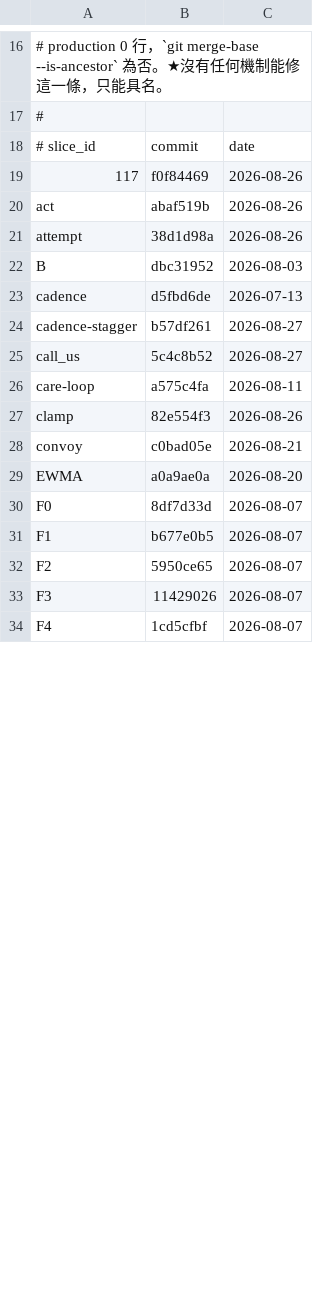
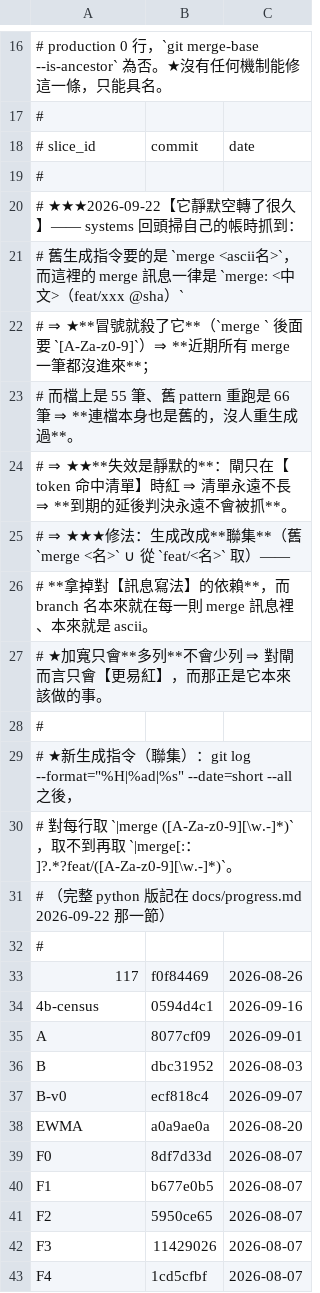
Before and after one commit to ivanlin630/demo, a TSV file: docs/process/landed-slices.tsv, drawn as a sheet; only a part is shown, gaps mark what is left out; the diff covers the shown part only.

```diff
--- a/docs/process/landed-slices.tsv
+++ b/docs/process/landed-slices.tsv
@@ -18,12 +18,21 @@
 # slice_id	commit	date
+#
+# ★★★2026-09-22【它靜默空轉了很久】—— systems 回頭掃自己的帳時抓到：
+#   舊生成指令要的是 `merge <ascii名>`，而這裡的 merge 訊息一律是 `merge: <中文>（feat/xxx @sha）`
+#   ⇒ ★**冒號就殺了它**（`merge ` 後面要 `[A-Za-z0-9]`）⇒ **近期所有 merge 一筆都沒進來**；
+#   而檔上是 55 筆、舊 pattern 重跑是 66 筆 ⇒ **連檔本身也是舊的，沒人重生成過**。
+#   ⇒ ★★**失效是靜默的**：閘只在【token 命中清單】時紅 ⇒ 清單永遠不長 ⇒ **到期的延後判決永遠不會被抓**。
+#   ⇒ ★★★修法：生成改成**聯集**（舊 `merge <名>` ∪ 從 `feat/<名>` 取）——
+#     **拿掉對【訊息寫法】的依賴**，而 branch 名本來就在每一則 merge 訊息裡、本來就是 ascii。
+#   ★加寬只會**多列**不會少列 ⇒ 對閘而言只會【更易紅】，而那正是它本來該做的事。
+#
+# ★新生成指令（聯集）：git log --format="%H|%ad|%s" --date=short --all 之後，
+#   對每行取 `|merge ([A-Za-z0-9][\w.-]*)`，取不到再取 `|merge[:：]?.*?feat/([A-Za-z0-9][\w.-]*)`。
+#   （完整 python 版記在 docs/progress.md 2026-09-22 那一節）
+#
 117	f0f84469	2026-08-26
-act	abaf519b	2026-08-26
-attempt	38d1d98a	2026-08-26
+4b-census	0594d4c1	2026-09-16
+A	8077cf09	2026-09-01
 B	dbc31952	2026-08-03
-cadence	d5fbd6de	2026-07-13
-cadence-stagger	b57df261	2026-08-27
-call_us	5c4c8b52	2026-08-27
-care-loop	a575c4fa	2026-08-11
-clamp	82e554f3	2026-08-26
-convoy	c0bad05e	2026-08-21
+B-v0	ecf818c4	2026-09-07
 EWMA	a0a9ae0a	2026-08-20
```
Also changed, not shown: 46 added rows and 20 moved rows elsewhere in this file, 3 other files.
